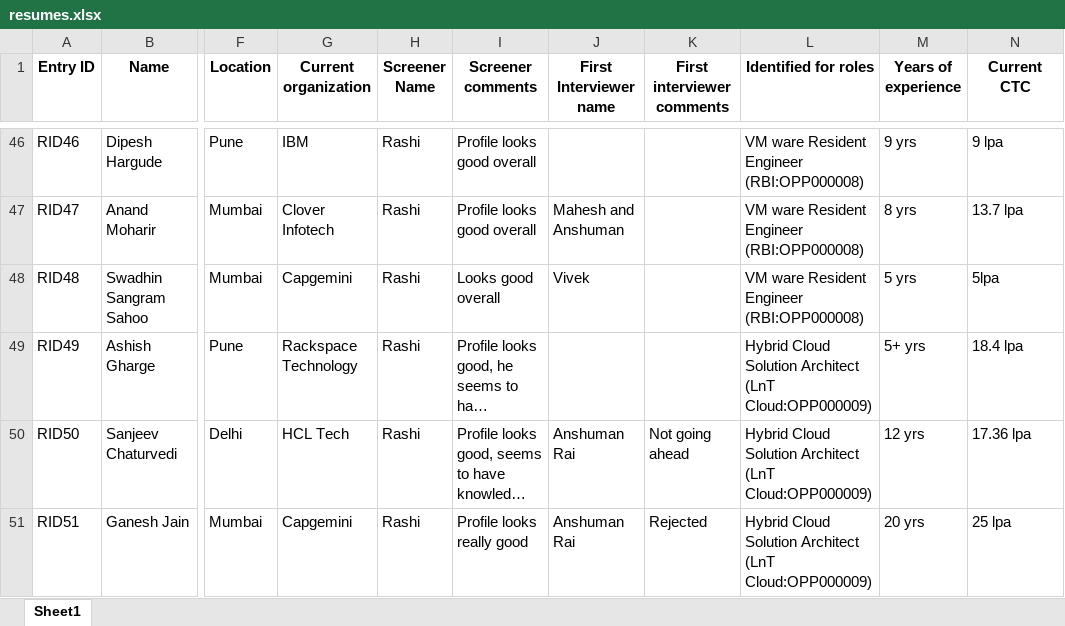
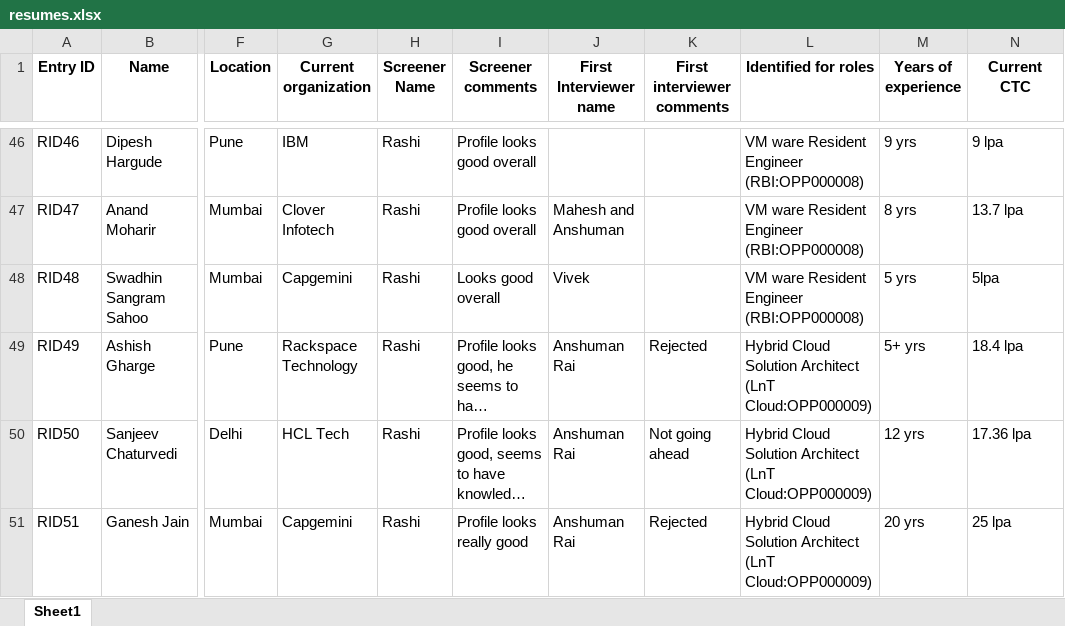
Before and after one commit to advait1307/sunfinity-crm, an Excel workbook: excel_files/resumes.xlsx, sheet Sheet1, drawn as a sheet; only a part is shown, gaps mark what is left out; long unchanged cells end in …; values as stored, in another font and other column widths than the file's, no borders; the diff names each change by its address in the sheet, - before the commit and + after, or states it on an @@ line.

Commit message:
Update Excel file

```diff
--- a/excel_files/resumes.xlsx (sheet Sheet1)
+++ b/excel_files/resumes.xlsx (sheet Sheet1)
-J49 (First Interviewer name): (empty)
+J49 (First Interviewer name): Anshuman Rai
-K49 (First interviewer comments): (empty)
+K49 (First interviewer comments): Rejected
```
